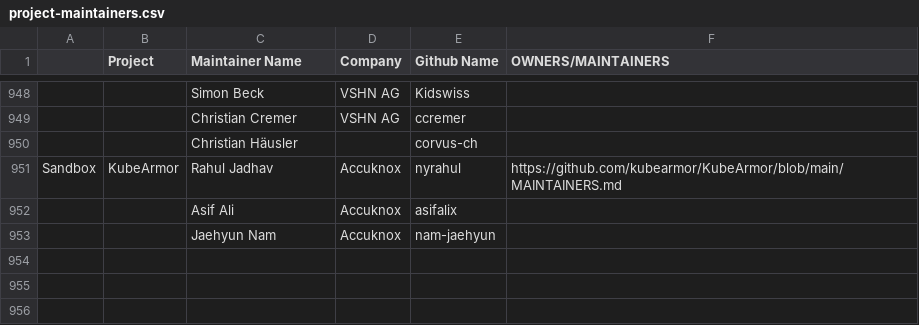
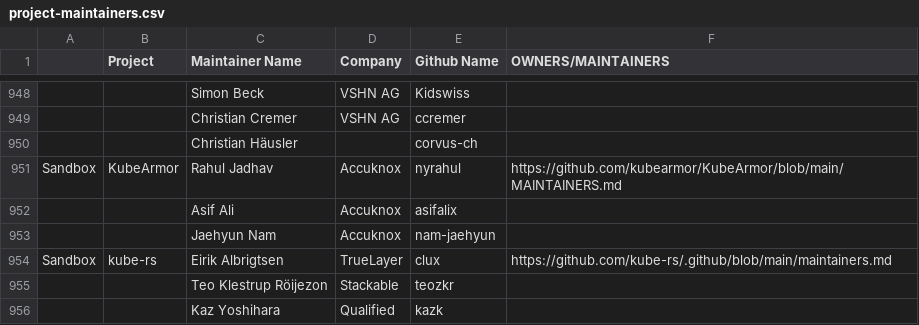
Before and after one commit to apreuavar6/cncf-foundation, a CSV file: project-maintainers.csv, drawn as a sheet; only a part is shown, gaps mark what is left out; the diff names each change by its address in the sheet, - before the commit and + after, or states it on an @@ line.

Commit message:
Add kube-rs maintainers
For https://github.com/cncf/toc/issues/754

```diff
--- a/project-maintainers.csv
+++ b/project-maintainers.csv
+row 954: Sandbox | kube-rs | Eirik Albrigtsen | TrueLayer | clux | https://github.com/kube-rs/.github/blob/main/maintainers.md
+row 955:  |  | Teo Klestrup Röijezon | Stackable | teozkr
+row 956:  |  | Kaz Yoshihara | Qualified | kazk
```
